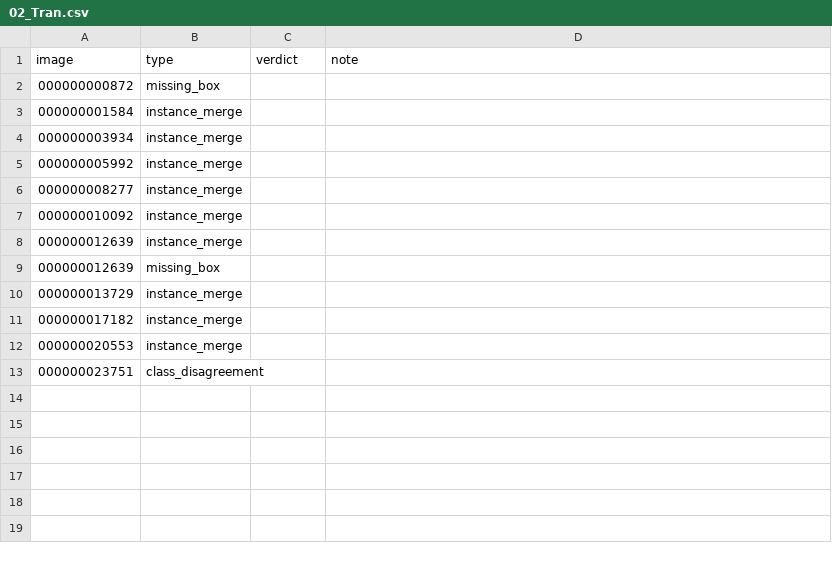
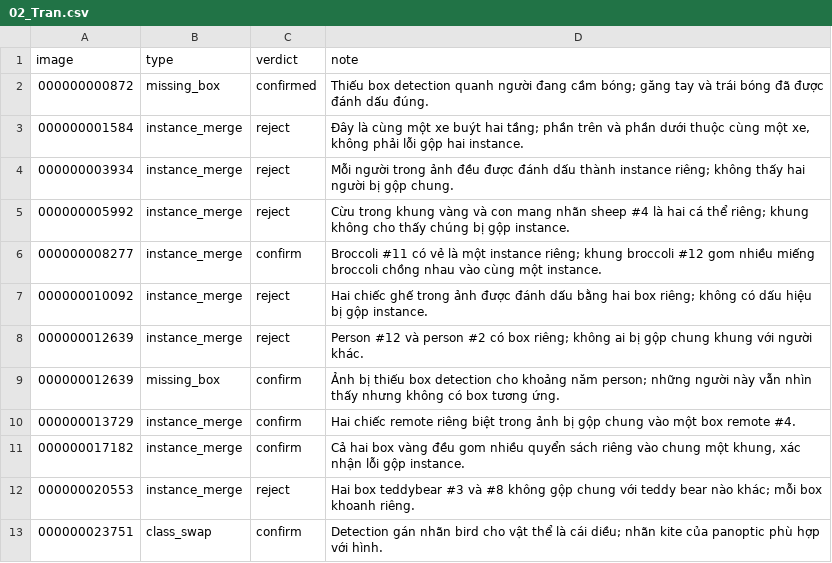
Before and after one commit to trungsangle123-glitch/K5-L23-DAY10-LeTrungSang-Release, a CSV file: submission/r34/review_assignments/by_member/02_Tran.csv, drawn as a sheet; the diff names each change by its address in the sheet, - before the commit and + after, or states it on an @@ line.

Commit message:
done 02_Tran.csv

```diff
--- a/submission/r34/review_assignments/by_member/02_Tran.csv
+++ b/submission/r34/review_assignments/by_member/02_Tran.csv
-C2 (verdict): (empty)
+C2 (verdict): confirmed
-D2 (note): (empty)
+D2 (note): Thiếu box detection quanh người đang cầm bóng; găng tay và trái bóng đã được đánh dấu đúng.
-C3:C5 (verdict): (empty)
+C3:C5 (verdict): reject
-D3 (note): (empty)
+D3 (note): Đây là cùng một xe buýt hai tầng; phần trên và phần dưới thuộc cùng một xe, không phải lỗi gộp hai instance.
-D4 (note): (empty)
+D4 (note): Mỗi người trong ảnh đều được đánh dấu thành instance riêng; không thấy hai người bị gộp chung.
-D5 (note): (empty)
+D5 (note): Cừu trong khung vàng và con mang nhãn sheep #4 là hai cá thể riêng; khung không cho thấy chúng bị gộp instance.
-C6 (verdict): (empty)
+C6 (verdict): confirm
-D6 (note): (empty)
+D6 (note): Broccoli #11 có vẻ là một instance riêng; khung broccoli #12 gom nhiều miếng broccoli chồng nhau vào cùng một instance.
-C7:C8 (verdict): (empty)
+C7:C8 (verdict): reject
-D7 (note): (empty)
+D7 (note): Hai chiếc ghế trong ảnh được đánh dấu bằng hai box riêng; không có dấu hiệu bị gộp instance.
-D8 (note): (empty)
+D8 (note): Person #12 và person #2 có box riêng; không ai bị gộp chung khung với người khác.
-C9:C11 (verdict): (empty)
+C9:C11 (verdict): confirm
-D9 (note): (empty)
+D9 (note): Ảnh bị thiếu box detection cho khoảng năm person; những người này vẫn nhìn thấy nhưng không có box tương ứng.
-D10 (note): (empty)
+D10 (note): Hai chiếc remote riêng biệt trong ảnh bị gộp chung vào một box remote #4.
-D11 (note): (empty)
+D11 (note): Cả hai box vàng đều gom nhiều quyển sách riêng vào chung một khung, xác nhận lỗi gộp instance.
-C12 (verdict): (empty)
+C12 (verdict): reject
-D12 (note): (empty)
+D12 (note): Hai box teddybear #3 và #8 không gộp chung với teddy bear nào khác; mỗi box khoanh riêng.
-B13 (type): class_disagreement
+B13 (type): class_swap
-C13 (verdict): (empty)
+C13 (verdict): confirm
-D13 (note): (empty)
+D13 (note): Detection gán nhãn bird cho vật thể là cái diều; nhãn kite của panoptic phù hợp với hình.
```
Also changed, not shown: 8 other files.
